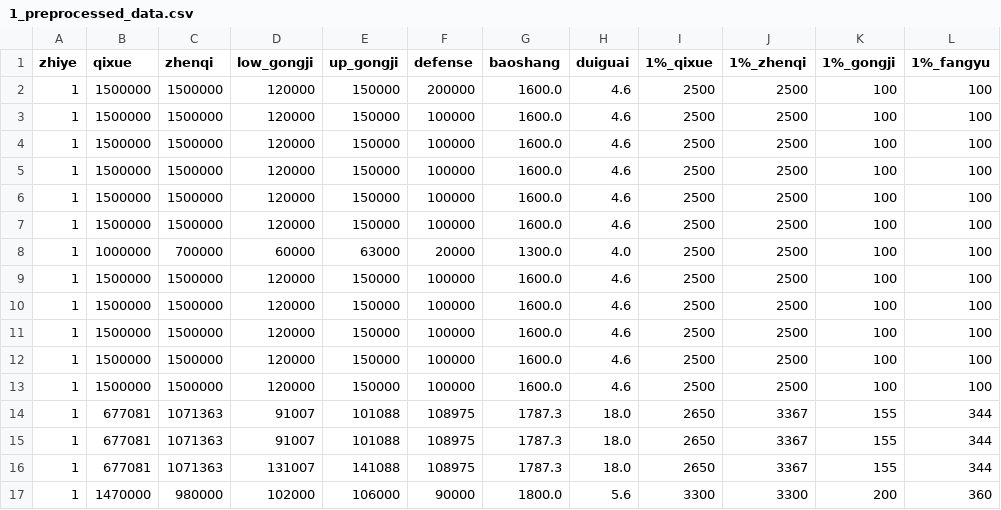
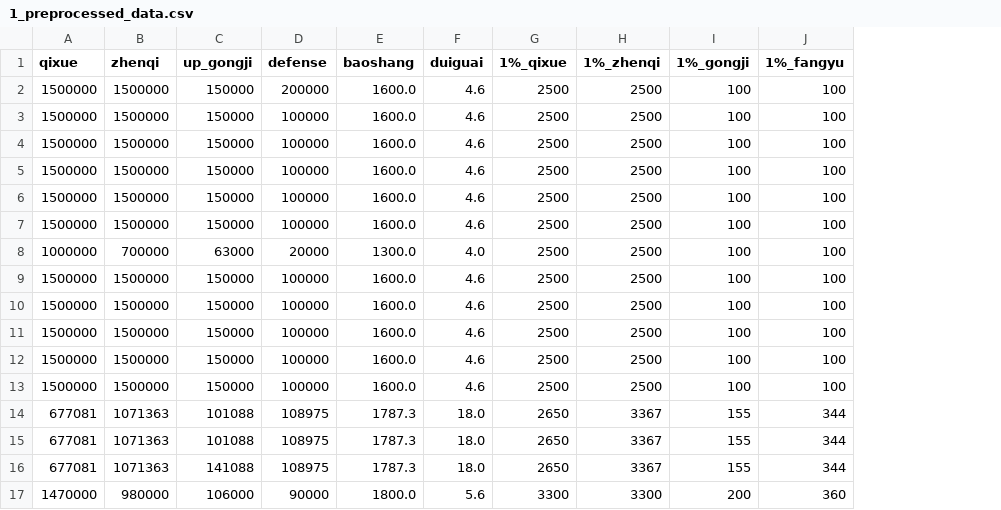
Before and after one commit to myonlystarWang/zx_calculate_damage, a CSV file: train/1_preprocessed_data.csv, drawn as a sheet; only a part is shown; the diff names each change by its address in the sheet, - before the commit and + after, or states it on an @@ line.

```diff
--- a/train/1_preprocessed_data.csv
+++ b/train/1_preprocessed_data.csv
-column A (zhiye), rows 2-17: all 1
-column D (low_gongji), rows 2-17: 120000 | 120000 | 120000 | 120000 | 120000 | 120000 | 60000 | 120000 | 120000 | 120000 | 120000 | 120000 | 91007 | 91007 | 131007 | 102000
```
Also changed, not shown: train/0_preprocessed_data.csv, train/2_preprocessed_data.csv, 10 other files.
